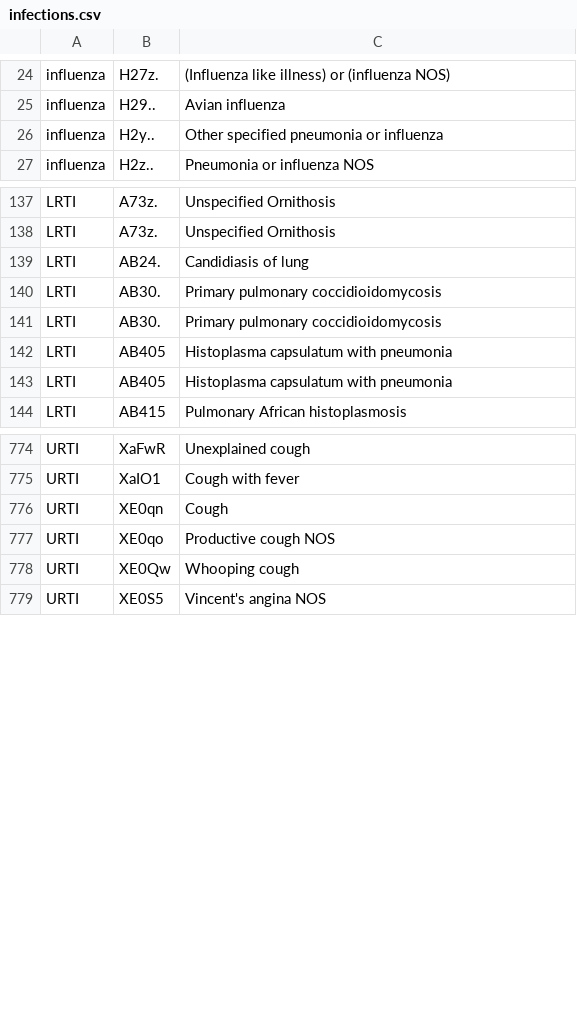
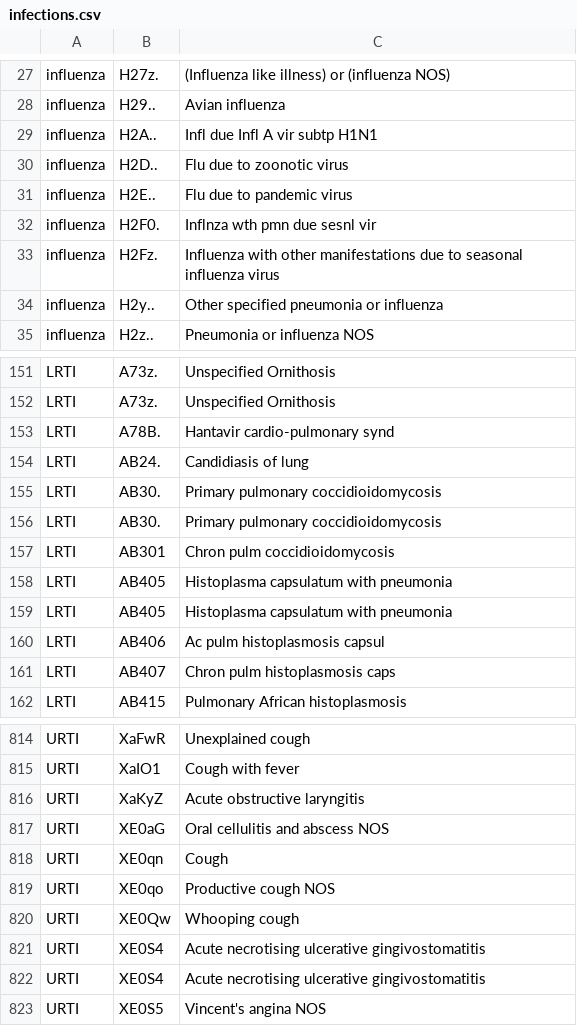
Before and after one commit to elsie-h/read_codes, a CSV file: lists_out/infections.csv, drawn as a sheet; only a part is shown, gaps mark what is left out; the diff covers the shown part only.

```diff
--- a/lists_out/infections.csv
+++ b/lists_out/infections.csv
@@ -25,2 +28,7 @@ influenza,H27z.,(Influenza like illness) or (influenza NOS)
 influenza,H29..,Avian influenza
+influenza,H2A..,Infl due Infl A vir subtp H1N1
+influenza,H2D..,Flu due to zoonotic virus
+influenza,H2E..,Flu due to pandemic virus
+influenza,H2F0.,Inflnza wth pmn due sesnl vir
+influenza,H2Fz.,Influenza with other manifestations due to seasonal influenza virus
 influenza,H2y..,Other specified pneumonia or influenza
@@ -138,2 +152,3 @@ LRTI,A73z.,Unspecified Ornithosis
 LRTI,A73z.,Unspecified Ornithosis
+LRTI,A78B.,Hantavir cardio-pulmonary synd
 LRTI,AB24.,Candidiasis of lung
@@ -141,4 +156,7 @@ LRTI,AB30.,Primary pulmonary coccidioidomycosis
 LRTI,AB30.,Primary pulmonary coccidioidomycosis
+LRTI,AB301,Chron pulm coccidioidomycosis
 LRTI,AB405,Histoplasma capsulatum with pneumonia
 LRTI,AB405,Histoplasma capsulatum with pneumonia
+LRTI,AB406,Ac pulm histoplasmosis capsul
+LRTI,AB407,Chron pulm histoplasmosis caps
 LRTI,AB415,Pulmonary African histoplasmosis
@@ -775,2 +815,4 @@ URTI,XaFwR,Unexplained cough
 URTI,XaIO1,Cough with fever
+URTI,XaKyZ,Acute obstructive laryngitis
+URTI,XE0aG,Oral cellulitis and abscess NOS
 URTI,XE0qn,Cough
@@ -778,2 +820,4 @@ URTI,XE0qo,Productive cough NOS
 URTI,XE0Qw,Whooping cough
+URTI,XE0S4,Acute necrotising ulcerative gingivostomatitis
+URTI,XE0S4,Acute necrotising ulcerative gingivostomatitis
 URTI,XE0S5,Vincent's angina NOS
```
Also changed, not shown: 36 added rows and 1 removed row elsewhere in this file, lists_out/PEFR.csv, lists_out/ethnicity.csv, 20 other files.
